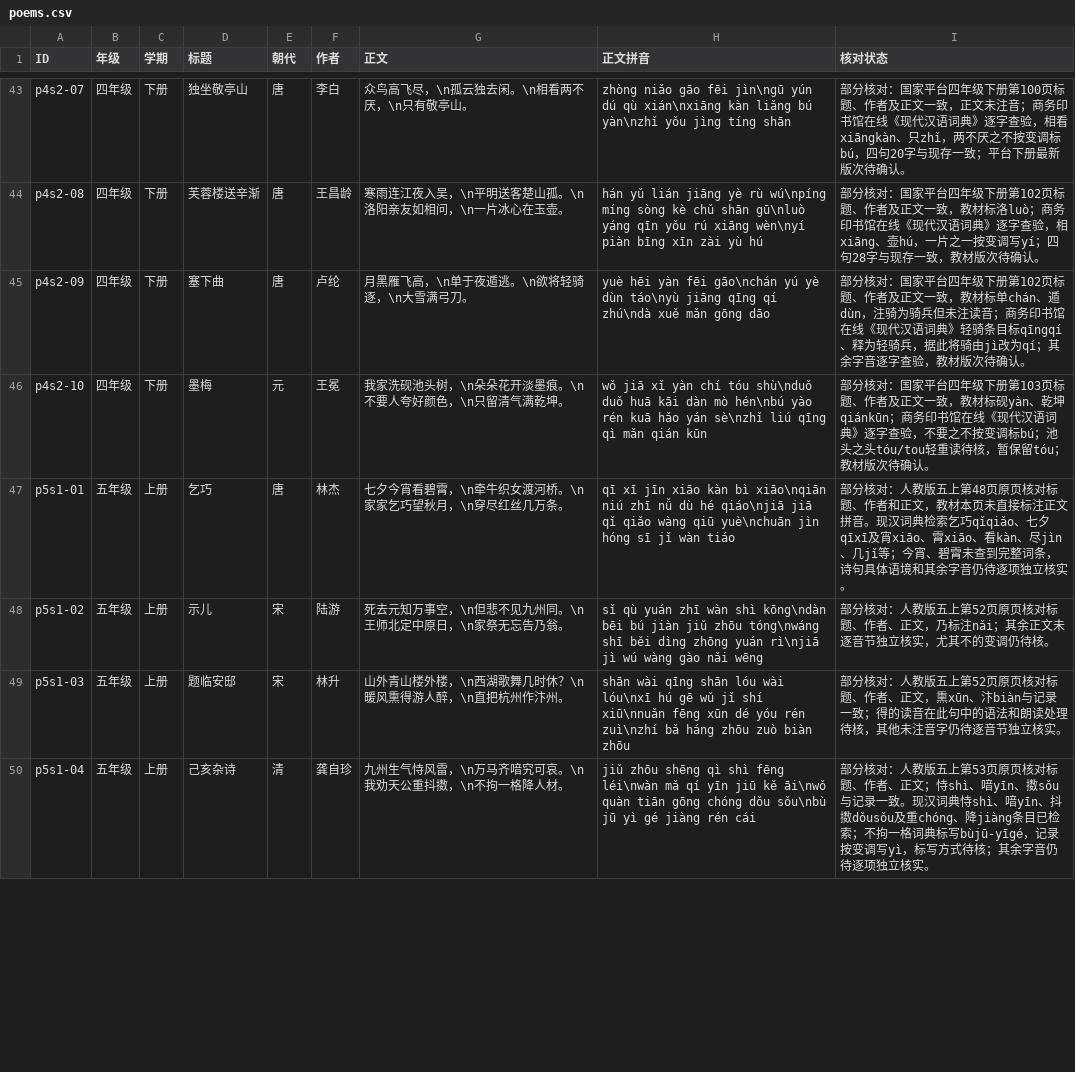
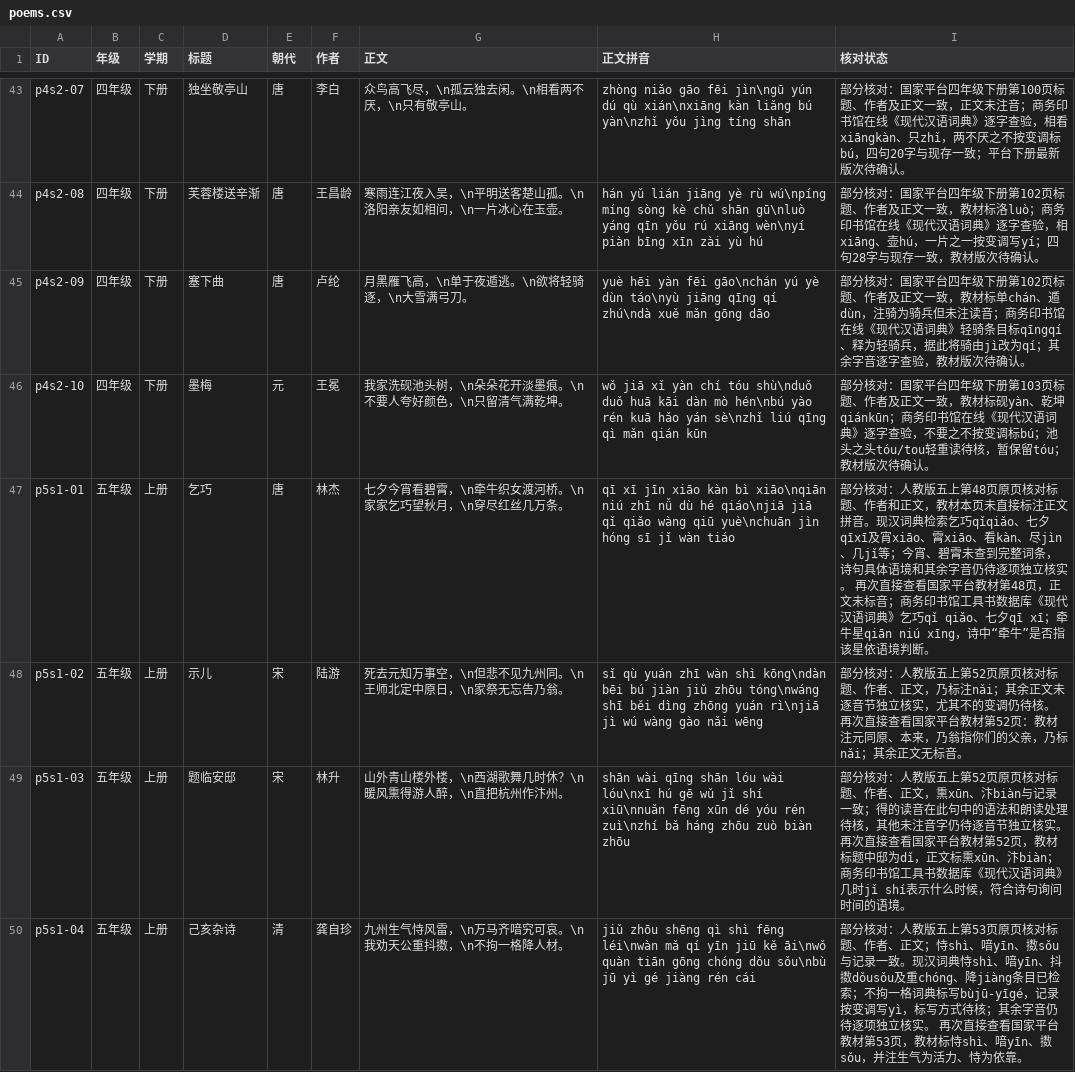
Before and after one commit to meta-learning-lab/rijiyuelei, a CSV file: dist/poems.csv, drawn as a sheet; only a part is shown, gaps mark what is left out; the diff covers the shown part only.

Commit message:
复核五年级上册诗词教材原页

```diff
--- a/dist/poems.csv
+++ b/dist/poems.csv
@@ -46,5 +46,5 @@ p4s2-09,四年级,下册,塞下曲,唐,卢纶,月黑雁飞高，\n单于夜遁
 p4s2-10,四年级,下册,墨梅,元,王冕,我家洗砚池头树，\n朵朵花开淡墨痕。\n不要人夸好颜色，\n只留清气满乾坤。,wǒ jiā xǐ yàn chí tóu shù\nduǒ duǒ huā kāi dàn mò hén\nbú yào rén kuā hǎo yán sè\nzhǐ liú qīng qì mǎn qián kūn,部分核对：国家平台四年级下册第103页标题、作者及正文一致，教材标砚yàn、乾坤qiánkūn；商务印书馆在线《现代汉语词典》逐字查验，不要之不按变调标bú；池头之头tóu/tou轻重读待核，暂保留tóu；教材版次待确认。
-p5s1-01,五年级,上册,乞巧,唐,林杰,七夕今宵看碧霄，\n牵牛织女渡河桥。\n家家乞巧望秋月，\n穿尽红丝几万条。,qī xī jīn xiāo kàn bì xiāo\nqiān niú zhī nǚ dù hé qiáo\njiā jiā qǐ qiǎo wàng qiū yuè\nchuān jìn hóng sī jǐ wàn tiáo,部分核对：人教版五上第48页原页核对标题、作者和正文，教材本页未直接标注正文拼音。现汉词典检索乞巧qǐqiǎo、七夕qīxī及宵xiāo、霄xiāo、看kàn、尽jìn、几jǐ等；今宵、碧霄未查到完整词条，诗句具体语境和其余字音仍待逐项独立核实。
-p5s1-02,五年级,上册,示儿,宋,陆游,死去元知万事空，\n但悲不见九州同。\n王师北定中原日，\n家祭无忘告乃翁。,sǐ qù yuán zhī wàn shì kōng\ndàn bēi bú jiàn jiǔ zhōu tóng\nwáng shī běi dìng zhōng yuán rì\njiā jì wú wàng gào nǎi wēng,部分核对：人教版五上第52页原页核对标题、作者、正文，乃标注nǎi；其余正文未逐音节独立核实，尤其不的变调仍待核。
-p5s1-03,五年级,上册,题临安邸,宋,林升,山外青山楼外楼，\n西湖歌舞几时休？\n暖风熏得游人醉，\n直把杭州作汴州。,shān wài qīng shān lóu wài lóu\nxī hú gē wǔ jǐ shí xiū\nnuǎn fēng xūn dé yóu rén zuì\nzhí bǎ háng zhōu zuò biàn zhōu,部分核对：人教版五上第52页原页核对标题、作者、正文，熏xūn、汴biàn与记录一致；得的读音在此句中的语法和朗读处理待核，其他未注音字仍待逐音节独立核实。
-p5s1-04,五年级,上册,己亥杂诗,清,龚自珍,九州生气恃风雷，\n万马齐喑究可哀。\n我劝天公重抖擞，\n不拘一格降人材。,jiǔ zhōu shēng qì shì fēng léi\nwàn mǎ qí yīn jiū kě āi\nwǒ quàn tiān gōng chóng dǒu sǒu\nbù jū yì gé jiàng rén cái,部分核对：人教版五上第53页原页核对标题、作者、正文；恃shì、喑yīn、擞sǒu与记录一致。现汉词典恃shì、喑yīn、抖擞dǒusǒu及重chóng、降jiàng条目已检索；不拘一格词典标写bùjū-yīgé，记录按变调写yì，标写方式待核；其余字音仍待逐项独立核实。
+p5s1-01,五年级,上册,乞巧,唐,林杰,七夕今宵看碧霄，\n牵牛织女渡河桥。\n家家乞巧望秋月，\n穿尽红丝几万条。,qī xī jīn xiāo kàn bì xiāo\nqiān niú zhī nǚ dù hé qiáo\njiā jiā qǐ qiǎo wàng qiū yuè\nchuān jìn hóng sī jǐ wàn tiáo,部分核对：人教版五上第48页原页核对标题、作者和正文，教材本页未直接标注正文拼音。现汉词典检索乞巧qǐqiǎo、七夕qīxī及宵xiāo、霄xiāo、看kàn、尽jìn、几jǐ等；今宵、碧霄未查到完整词条，诗句具体语境和其余字音仍待逐项独立核实。 再次直接查看国家平台教材第48页，正文未标音；商务印书馆工具书数据库《现代汉语词典》乞巧qǐ qiǎo、七夕qī xī；牵牛星qiān niú xīng，诗中“牵牛”是否指该星依语境判断。
+p5s1-02,五年级,上册,示儿,宋,陆游,死去元知万事空，\n但悲不见九州同。\n王师北定中原日，\n家祭无忘告乃翁。,sǐ qù yuán zhī wàn shì kōng\ndàn bēi bú jiàn jiǔ zhōu tóng\nwáng shī běi dìng zhōng yuán rì\njiā jì wú wàng gào nǎi wēng,部分核对：人教版五上第52页原页核对标题、作者、正文，乃标注nǎi；其余正文未逐音节独立核实，尤其不的变调仍待核。 再次直接查看国家平台教材第52页：教材注元同原、本来，乃翁指你们的父亲，乃标nǎi；其余正文无标音。
+p5s1-03,五年级,上册,题临安邸,宋,林升,山外青山楼外楼，\n西湖歌舞几时休？\n暖风熏得游人醉，\n直把杭州作汴州。,shān wài qīng shān lóu wài lóu\nxī hú gē wǔ jǐ shí xiū\nnuǎn fēng xūn dé yóu rén zuì\nzhí bǎ háng zhōu zuò biàn zhōu,部分核对：人教版五上第52页原页核对标题、作者、正文，熏xūn、汴biàn与记录一致；得的读音在此句中的语法和朗读处理待核，其他未注音字仍待逐音节独立核实。 再次直接查看国家平台教材第52页，教材标题中邸为dǐ，正文标熏xūn、汴biàn；商务印书馆工具书数据库《现代汉语词典》几时jǐ shí表示什么时候，符合诗句询问时间的语境。
+p5s1-04,五年级,上册,己亥杂诗,清,龚自珍,九州生气恃风雷，\n万马齐喑究可哀。\n我劝天公重抖擞，\n不拘一格降人材。,jiǔ zhōu shēng qì shì fēng léi\nwàn mǎ qí yīn jiū kě āi\nwǒ quàn tiān gōng chóng dǒu sǒu\nbù jū yì gé jiàng rén cái,部分核对：人教版五上第53页原页核对标题、作者、正文；恃shì、喑yīn、擞sǒu与记录一致。现汉词典恃shì、喑yīn、抖擞dǒusǒu及重chóng、降jiàng条目已检索；不拘一格词典标写bùjū-yīgé，记录按变调写yì，标写方式待核；其余字音仍待逐项独立核实。 再次直接查看国家平台教材第53页，教材标恃shì、喑yīn、擞sǒu，并注生气为活力、恃为依靠。
```
Also changed, not shown: 4 edited cells elsewhere in this file.
